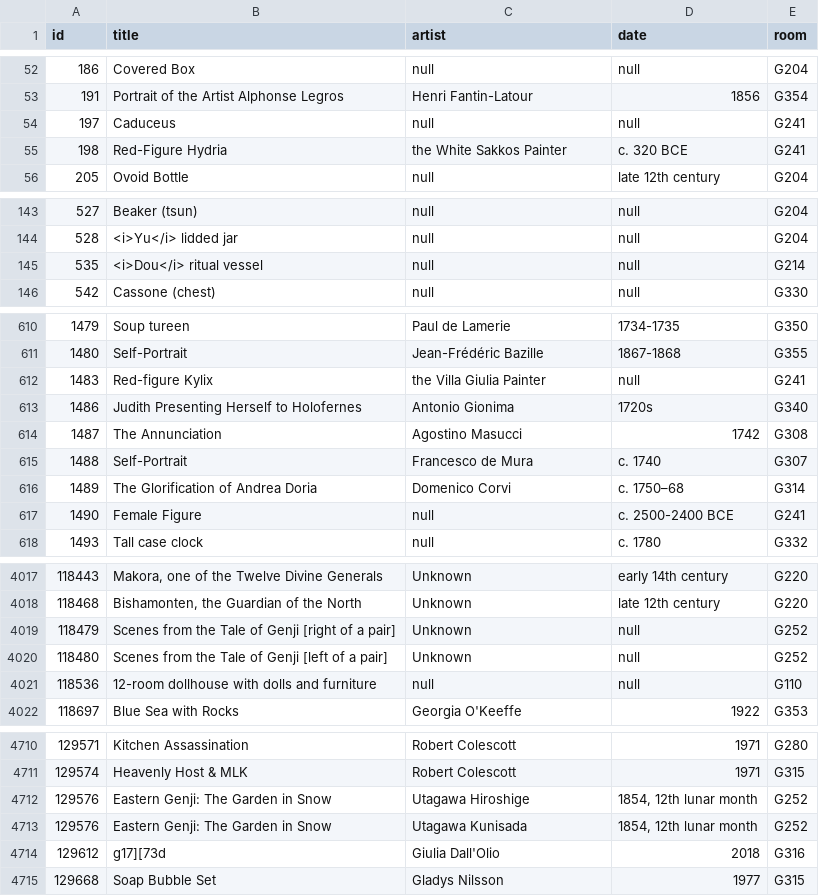
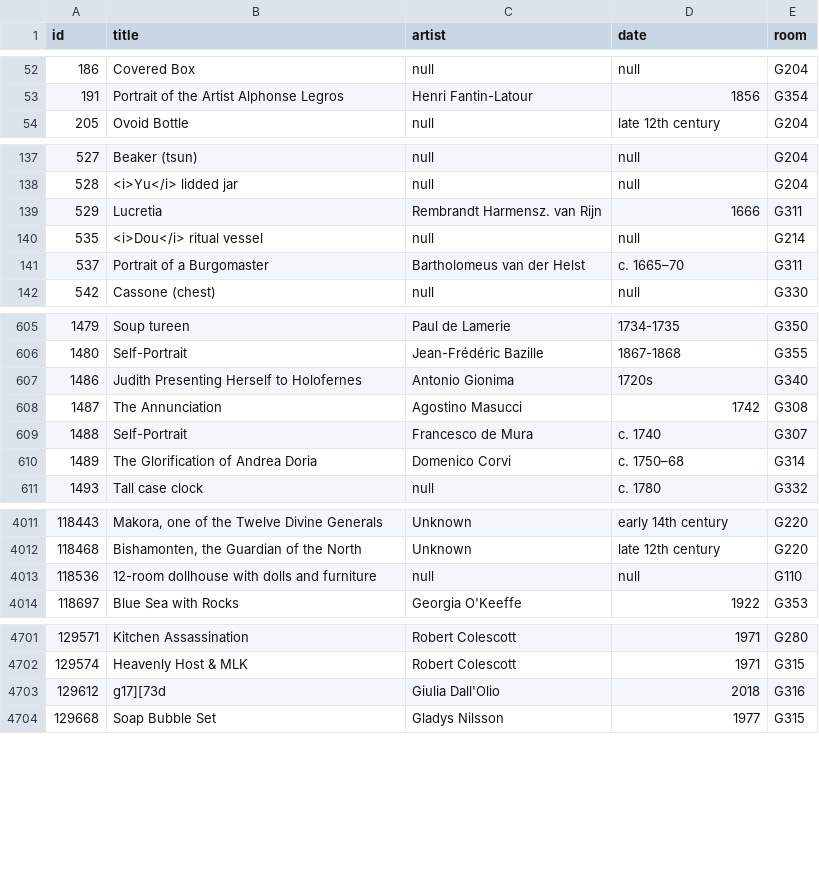
Before and after one commit to miabot/galleries.csv, a CSV file: index.csv, drawn as a sheet; only a part is shown, gaps mark what is left out; the diff covers the shown part only.

```diff
--- a/index.csv
+++ b/index.csv
@@ -53,4 +53,2 @@
 191,"Portrait of the Artist Alphonse Legros","Henri Fantin-Latour","1856","G354"
-197,"Caduceus",null,null,"G241"
-198,"Red-Figure Hydria","the White Sakkos Painter","c. 320 BCE","G241"
 205,"Ovoid Bottle",null,"late 12th century","G204"
@@ -144,3 +138,5 @@
 528,"<i>Yu</i> lidded jar",null,null,"G204"
+529,"Lucretia","Rembrandt Harmensz. van Rijn","1666","G311"
 535,"<i>Dou</i> ritual vessel",null,null,"G214"
+537,"Portrait of a Burgomaster","Bartholomeus van der Helst","c. 1665–70","G311"
 542,"Cassone (chest)",null,null,"G330"
@@ -611,3 +606,2 @@
 1480,"Self-Portrait","Jean-Frédéric Bazille","1867-1868","G355"
-1483,"Red-figure Kylix","the Villa Giulia Painter",null,"G241"
 1486,"Judith Presenting Herself to Holofernes","Antonio Gionima","1720s","G340"
@@ -616,3 +610,2 @@
 1489,"The Glorification of Andrea Doria","Domenico Corvi","c. 1750–68","G314"
-1490,"Female Figure",null,"c. 2500-2400 BCE","G241"
 1493,"Tall case clock",null,"c. 1780","G332"
@@ -4018,4 +4012,2 @@
 118468,"Bishamonten, the Guardian of the North","Unknown","late 12th century","G220"
-118479,"Scenes from the Tale of Genji [right of a pair]","Unknown",null,"G252"
-118480,"Scenes from the Tale of Genji [left of a pair]","Unknown",null,"G252"
 118536,"12-room dollhouse with dolls and furniture",null,null,"G110"
@@ -4711,4 +4702,2 @@
 129574,"Heavenly Host & MLK","Robert Colescott","1971","G315"
-129576,"Eastern Genji: The Garden in Snow","Utagawa Hiroshige","1854, 12th lunar month","G252"
-129576,"Eastern Genji: The Garden in Snow","Utagawa Kunisada","1854, 12th lunar month","G252"
 129612,"g17][73d","Giulia Dall'Olio","2018","G316"
```
Also changed, not shown: 10 added rows and 15 removed rows elsewhere in this file, 4 other files.
